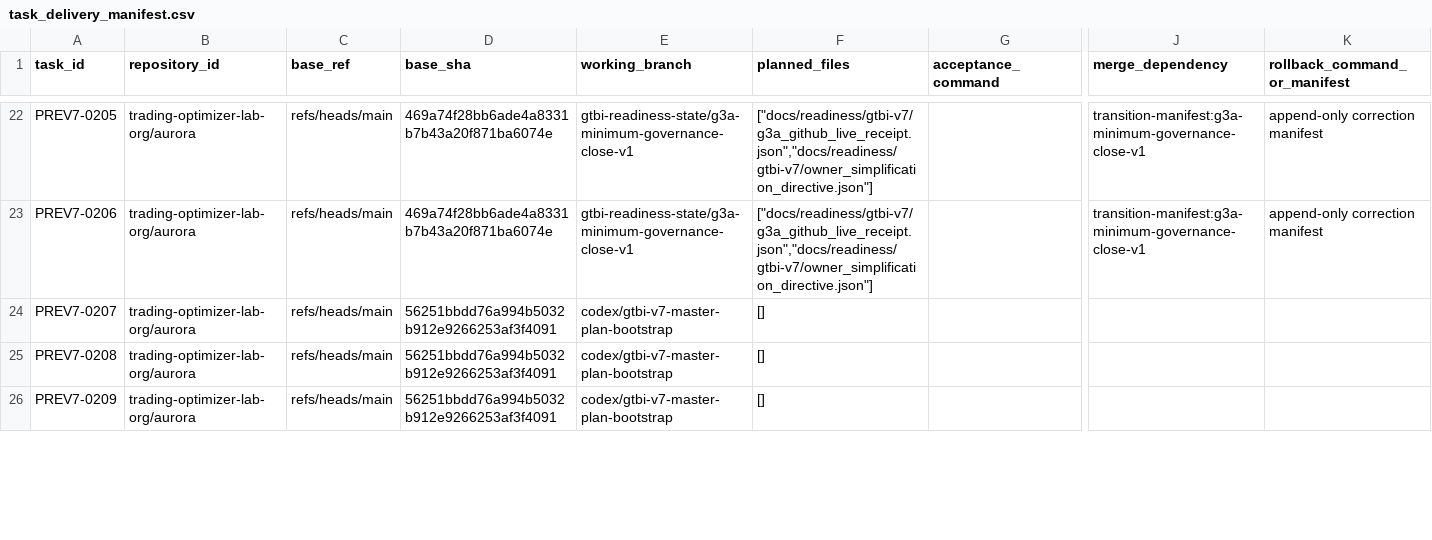
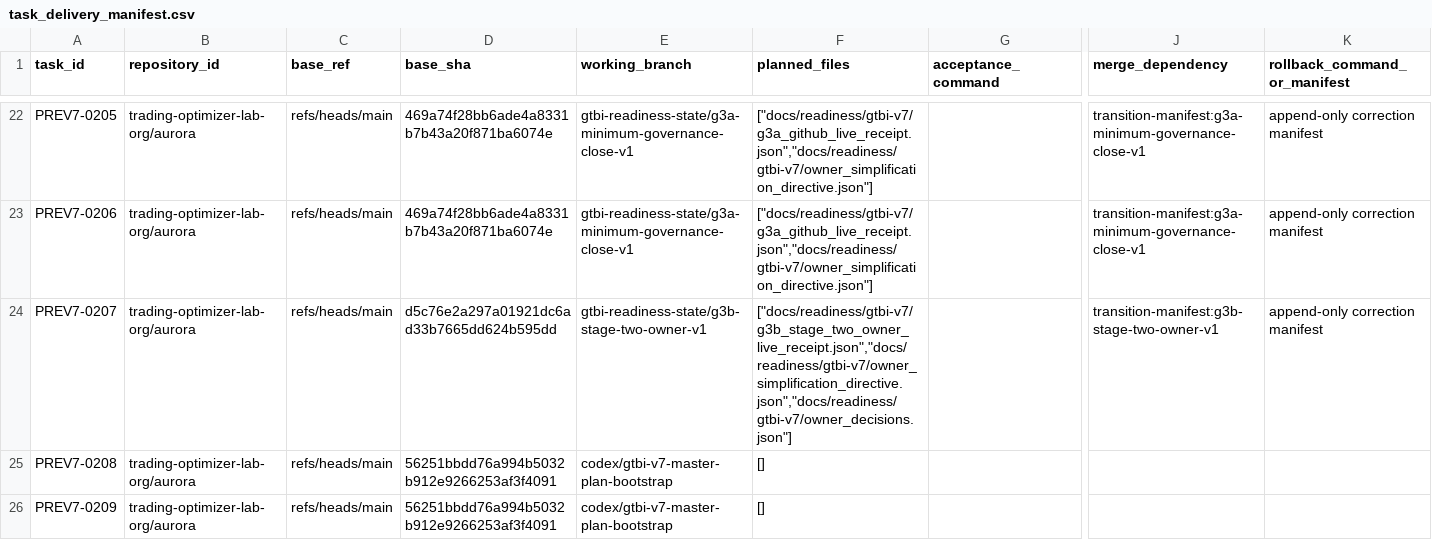
Before and after one commit to trading-optimizer-lab-org/aurora, a CSV file: docs/readiness/gtbi-v7/task_delivery_manifest.csv, drawn as a sheet; only a part is shown, gaps mark what is left out; the diff names each change by its address in the sheet, - before the commit and + after, or states it on an @@ line.

```diff
--- a/docs/readiness/gtbi-v7/task_delivery_manifest.csv
+++ b/docs/readiness/gtbi-v7/task_delivery_manifest.csv
-D24 (base_sha): 56251bbdd76a994b5032b912e9266253af3f4091
+D24 (base_sha): d5c76e2a297a01921dc6ad33b7665dd624b595dd
-E24 (working_branch): codex/gtbi-v7-master-plan-bootstrap
+E24 (working_branch): gtbi-readiness-state/g3b-stage-two-owner-v1
-F24 (planned_files): []
+F24 (planned_files): ["docs/readiness/gtbi-v7/g3b_stage_two_owner_live_receipt.json","docs/readiness/gtbi-v7/owner_simplification_directive.json","docs/readiness/gtbi-v7/owner_decisions.json"]
-J24 (merge_dependency): (empty)
+J24 (merge_dependency): transition-manifest:g3b-stage-two-owner-v1
-K24 (rollback_command_or_manifest): (empty)
+K24 (rollback_command_or_manifest): append-only correction manifest
```
Also changed, not shown: docs/readiness/gtbi-v7/task_planning_inputs.csv, docs/readiness/gtbi-v7/task_status.csv, 2 other files.
